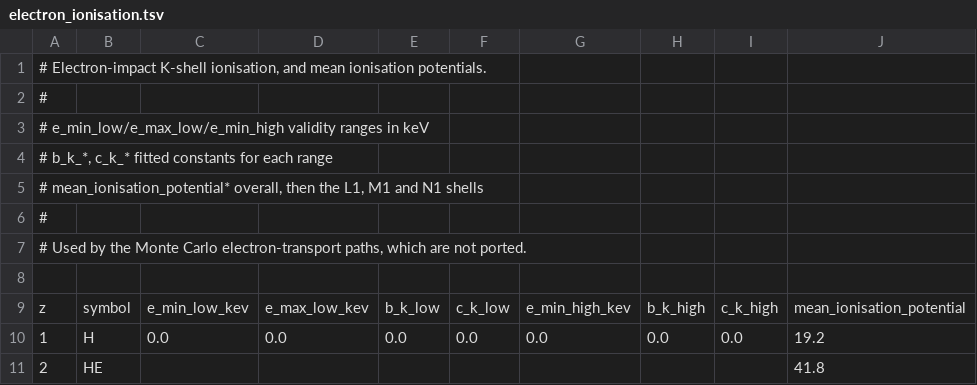
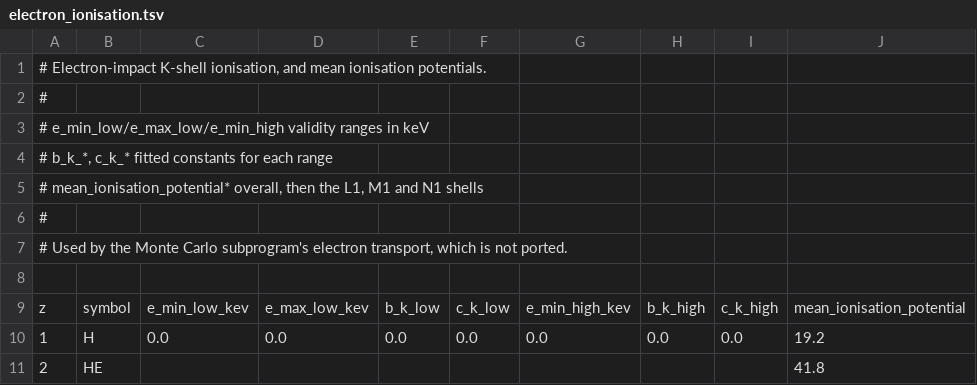
Before and after one commit to GarmanGroup/pyRADDOSE-3D, a TSV file: src/pyraddose_3d/data/electron_ionisation.tsv, drawn as a sheet; only a part is shown; the diff names each change by its address in the sheet, - before the commit and + after, or states it on an @@ line.

```diff
--- a/src/pyraddose_3d/data/electron_ionisation.tsv
+++ b/src/pyraddose_3d/data/electron_ionisation.tsv
-A7: …Monte Carlo electron-transport paths, which are not ported.
+A7: …Monte Carlo subprogram's electron transport, which is not ported.
```
Also changed, not shown: src/pyraddose_3d/data/elsepa_elastic.tsv, src/pyraddose_3d/data/fluorescence.tsv, 14 other files.
